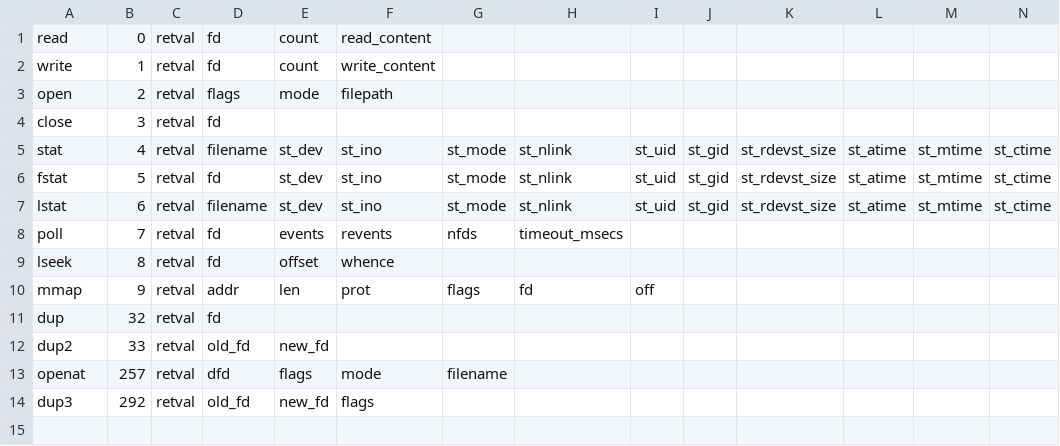
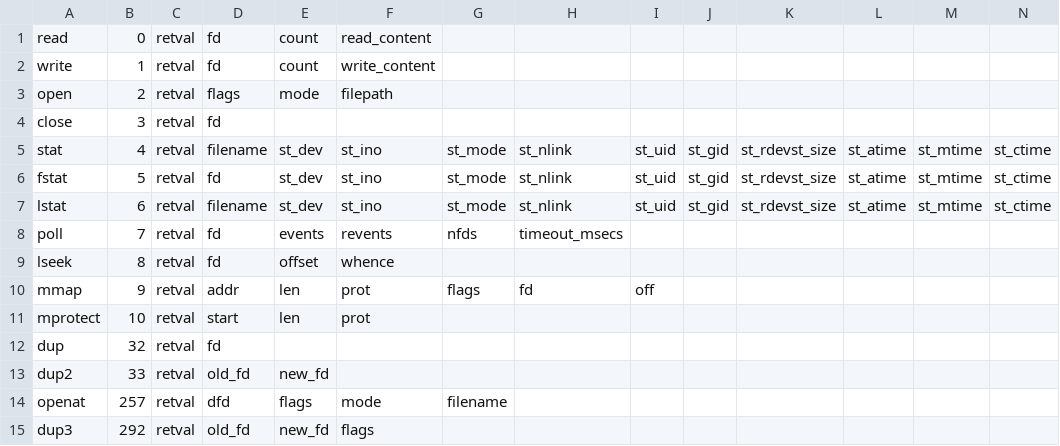
Before and after one commit to naru3-99/sclda, a CSV file: syscall_info.csv, drawn as a sheet; the diff names each change by its address in the sheet, - before the commit and + after, or states it on an @@ line.

Commit message:
mprotectの改造

```diff
--- a/syscall_info.csv
+++ b/syscall_info.csv
+row 11: mprotect | 10 | retval | start | len | prot
```
Also changed, not shown: 1 other file.
